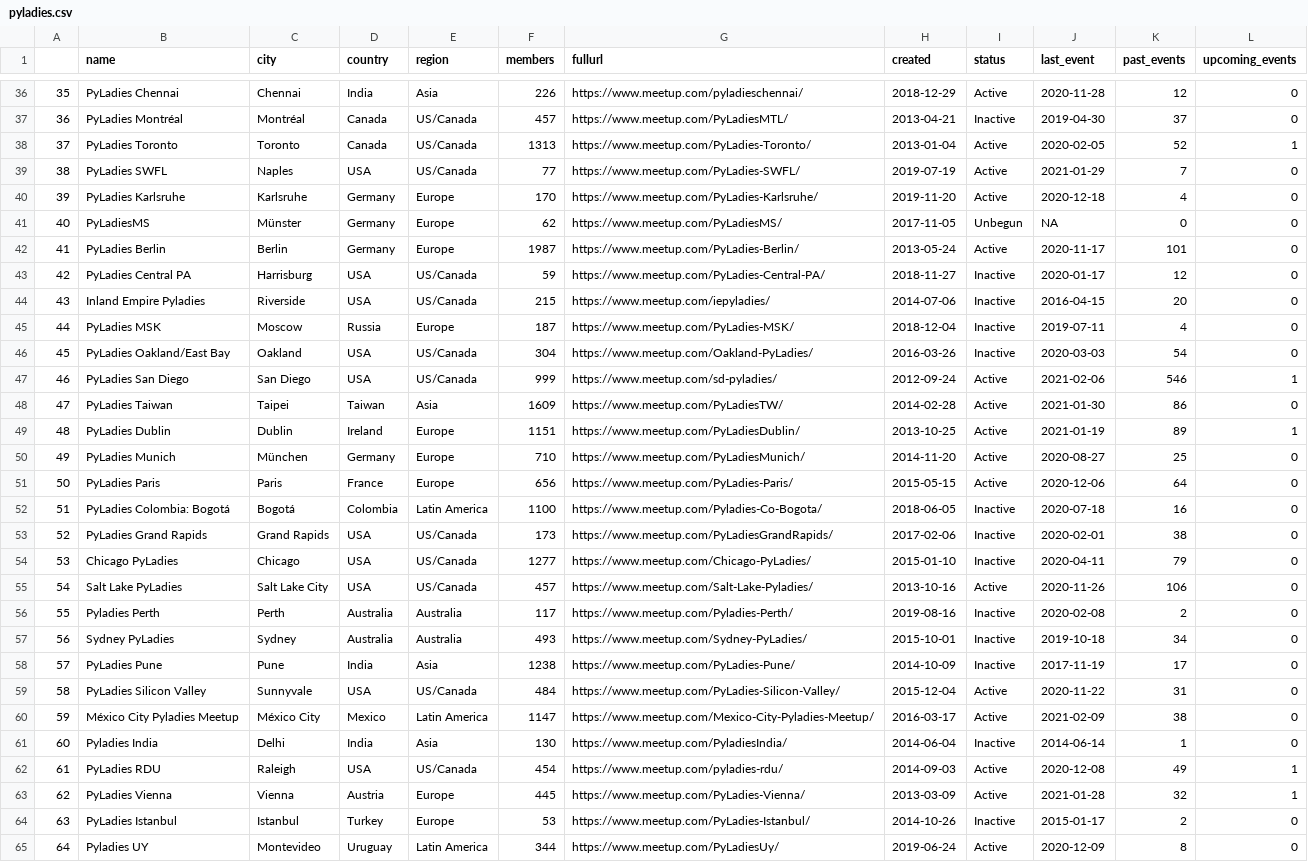
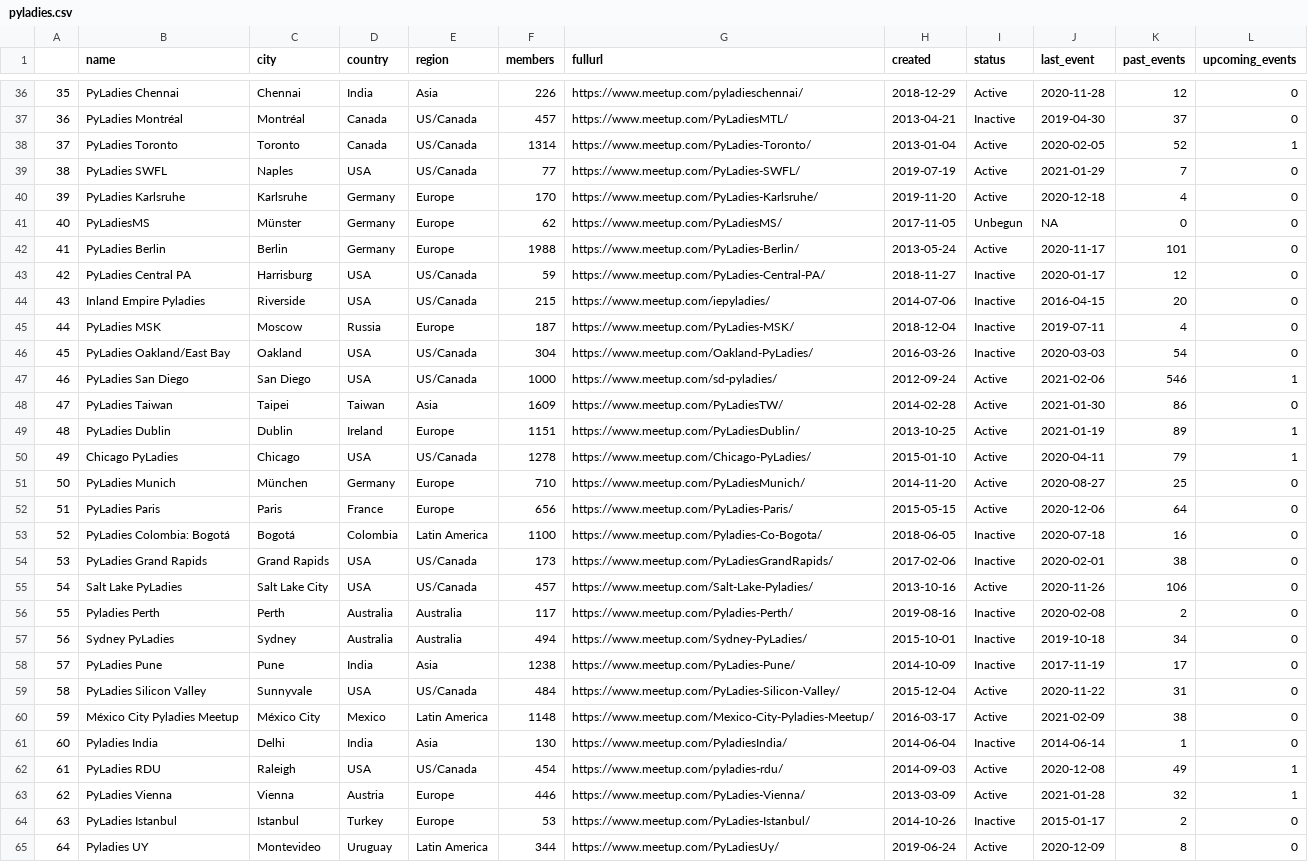
Before and after one commit to py-community/pyladies, a CSV file: docs/data/pyladies.csv, drawn as a sheet; only a part is shown, gaps mark what is left out; removed rows and columns are numbered as before the commit, all else as after; the diff covers the shown part only; the diff names each change by its address in the sheet, - before the commit and + after, or states it on an @@ line.

```diff
--- a/docs/data/pyladies.csv
+++ b/docs/data/pyladies.csv
-F38 (members): 1313
+F38 (members): 1314
-F42 (members): 1987
+F42 (members): 1988
-F47 (members): 999
+F47 (members): 1000
+row 50: 49 | Chicago PyLadies | Chicago | USA | US/Canada | 1278 | https://www.meetup.com/Chicago-PyLadies/ | 2015-01-10 | Active | 2020-04-11 | 79 | 1
@@ column A renumbered between rows 51 and 72 @@
-row 54: 53 | Chicago PyLadies | Chicago | USA | US/Canada | 1277 | https://www.meetup.com/Chicago-PyLadies/ | 2015-01-10 | Inactive | 2020-04-11 | 79 | 0
-F57 (members): 493
+F57 (members): 494
-F60 (members): 1147
+F60 (members): 1148
-F63 (members): 445
+F63 (members): 446
```
Also changed, not shown: 1 added row, 1 removed row and 11 edited cells elsewhere in this file, docs/data/pyladies_hosts.csv, 3 other files.
